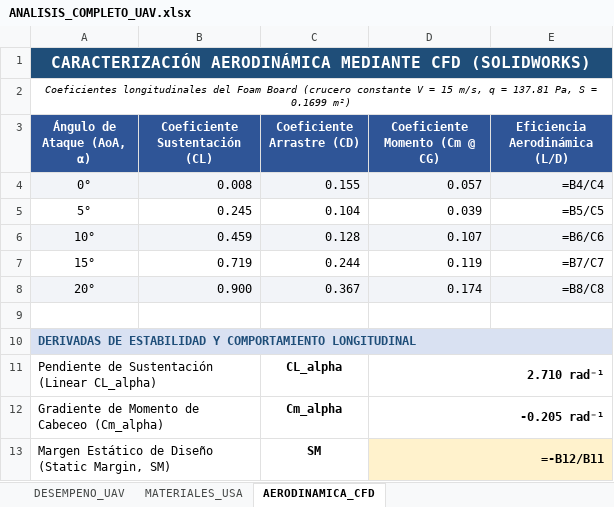
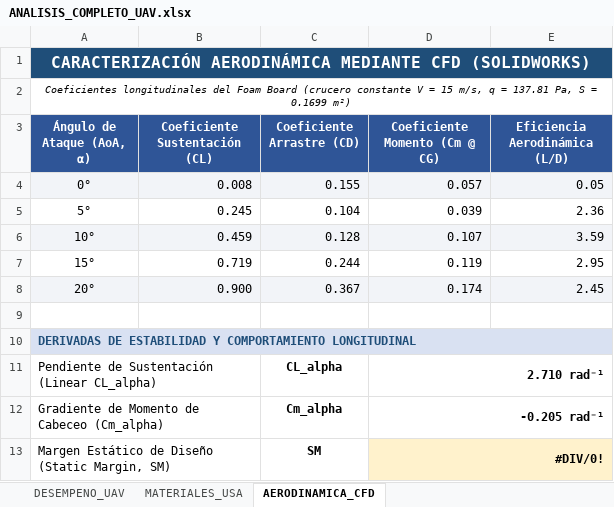
Before and after one commit to stevenijm777/MissionPlanerRenoL250, an Excel workbook: Calculos/ANALISIS_COMPLETO_UAV.xlsx, sheet AERODINAMICA_CFD, drawn as a sheet; values as stored, in another font and other column widths than the file's, no borders; formulas without a stored value are shown as written; the diff names each change by its address in the sheet, - before the commit and + after, or states it on an @@ line.

```diff
--- a/Calculos/ANALISIS_COMPLETO_UAV.xlsx (sheet AERODINAMICA_CFD)
+++ b/Calculos/ANALISIS_COMPLETO_UAV.xlsx (sheet AERODINAMICA_CFD)
-E4 (Eficiencia Aerodinámica (L/D)): =B4/C4
+E4 (Eficiencia Aerodinámica (L/D)): 0.05
-E5 (Eficiencia Aerodinámica (L/D)): =B5/C5
+E5 (Eficiencia Aerodinámica (L/D)): 2.36
-E6 (Eficiencia Aerodinámica (L/D)): =B6/C6
+E6 (Eficiencia Aerodinámica (L/D)): 3.59
-E7 (Eficiencia Aerodinámica (L/D)): =B7/C7
+E7 (Eficiencia Aerodinámica (L/D)): 2.95
-E8 (Eficiencia Aerodinámica (L/D)): =B8/C8
+E8 (Eficiencia Aerodinámica (L/D)): 2.45
-D13 (Coeficiente Momento (Cm @ CG)): =-B12/B11
+D13 (Coeficiente Momento (Cm @ CG)): #DIV/0!
```
Also changed, not shown: sheet MATERIALES_USA, sheet DESEMPENO_UAV.
